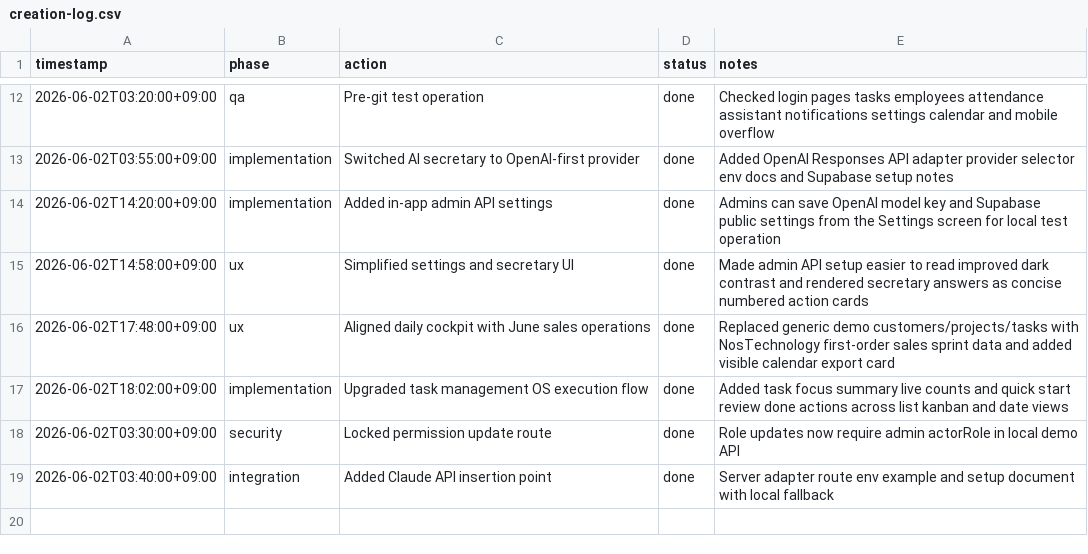
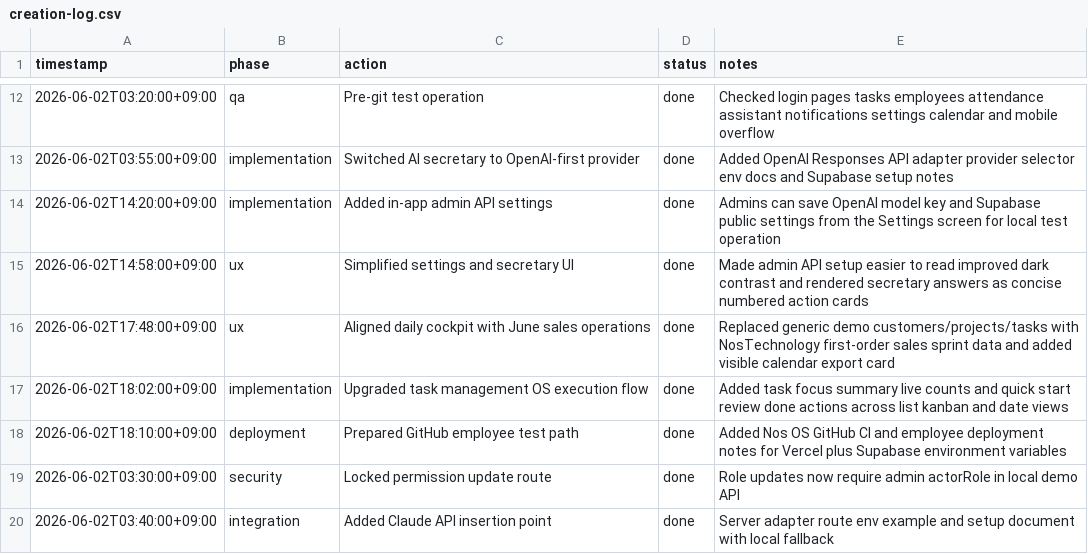
Before and after one commit to nextonestepinfo-ops/naughty_site_system_project, a CSV file: nos-os/docs/creation-log.csv, drawn as a sheet; only a part is shown, gaps mark what is left out; the diff names each change by its address in the sheet, - before the commit and + after, or states it on an @@ line.

Commit message:
Add Nos OS employee test deployment path

```diff
--- a/nos-os/docs/creation-log.csv
+++ b/nos-os/docs/creation-log.csv
+row 18: 2026-06-02T18:10:00+09:00 | deployment | Prepared GitHub employee test path | done | Added Nos OS GitHub CI and employee deployment notes for Vercel plus Supabase environment variables
```
Also changed, not shown: 2 other files.
